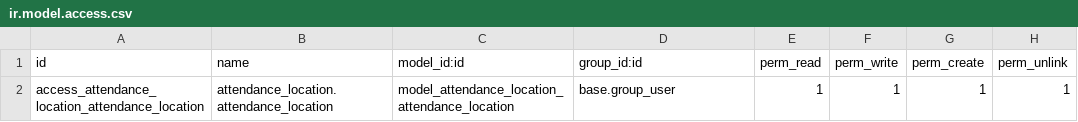
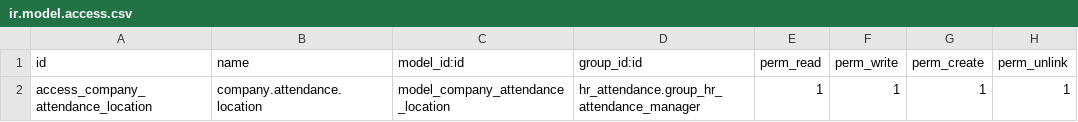
Before and after one commit to Ecotechq8/eco-saas, a CSV file: aptuem_attendance_location/security/ir.model.access.csv, drawn as a sheet.

Commit message:
attendance restriction

```diff
--- a/aptuem_attendance_location/security/ir.model.access.csv
+++ b/aptuem_attendance_location/security/ir.model.access.csv
@@ -1,2 +1,2 @@
 id,name,model_id:id,group_id:id,perm_read,perm_write,perm_create,perm_unlink
-access_attendance_location_attendance_location,attendance_location.attendance_location,model_attendance_location_attendance_location,base.group_user,1,1,1,1
+access_company_attendance_location,company.attendance.location,model_company_attendance_location,hr_attendance.group_hr_attendance_manager,1,1,1,1
```
